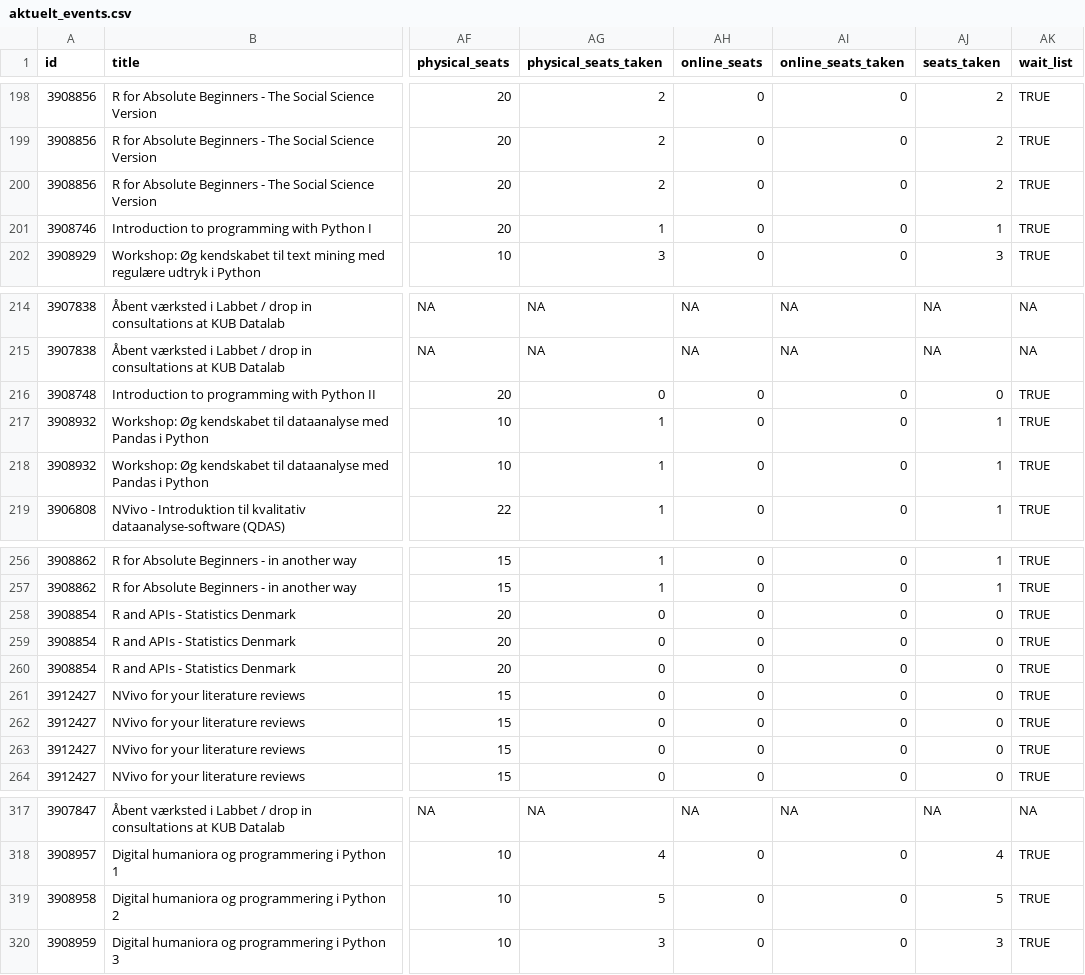
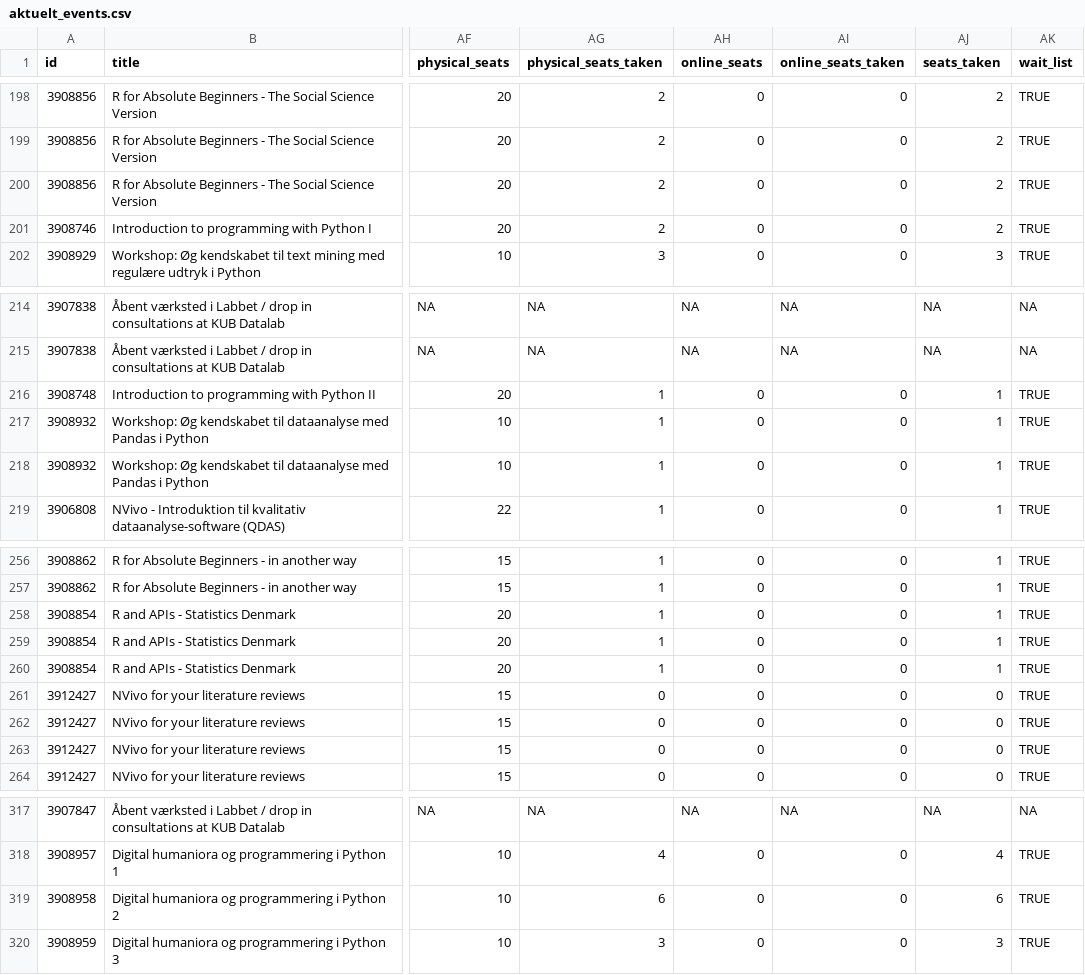
Before and after one commit to KUBDatalab/tal-og-data, a CSV file: data/event_data/aktuelt_events.csv, drawn as a sheet; only a part is shown, gaps mark what is left out; the diff names each change by its address in the sheet, - before the commit and + after, or states it on an @@ line.

```diff
--- a/data/event_data/aktuelt_events.csv
+++ b/data/event_data/aktuelt_events.csv
-AG201 (physical_seats_taken): 1
+AG201 (physical_seats_taken): 2
-AJ201 (seats_taken): 1
+AJ201 (seats_taken): 2
-AG216 (physical_seats_taken): 0
+AG216 (physical_seats_taken): 1
-AJ216 (seats_taken): 0
+AJ216 (seats_taken): 1
-AG258:AG260 (physical_seats_taken): 0
+AG258:AG260 (physical_seats_taken): 1
-AJ258:AJ260 (seats_taken): 0
+AJ258:AJ260 (seats_taken): 1
-AG319 (physical_seats_taken): 5
+AG319 (physical_seats_taken): 6
-AJ319 (seats_taken): 5
+AJ319 (seats_taken): 6
```
Also changed, not shown: data/event_data/all_event_details.csv, data/event_data/current_events_details.csv, 2 other files.
